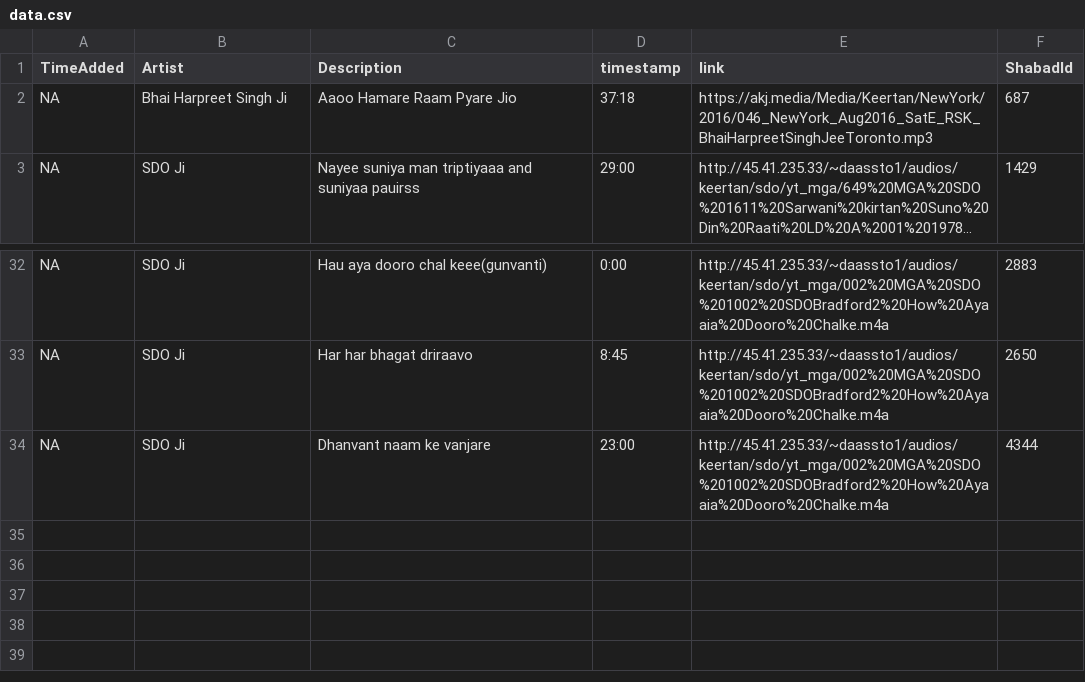
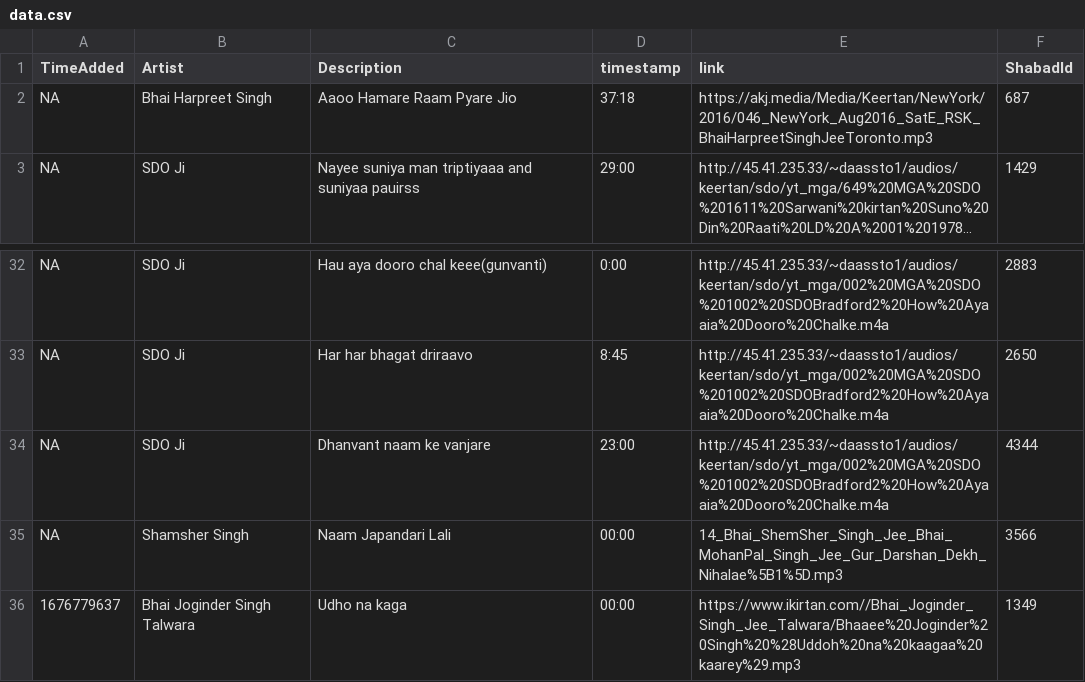
Before and after one commit to Giansingh4710/trackIndex, a CSV file: data.csv, drawn as a sheet; only a part is shown, gaps mark what is left out; long unchanged cells end in …; the diff names each change by its address in the sheet, - before the commit and + after, or states it on an @@ line.

```diff
--- a/data.csv
+++ b/data.csv
-B2 (Artist): Bhai Harpreet Singh Ji
+B2 (Artist): Bhai Harpreet Singh
+row 35: NA | Shamsher Singh | Naam Japandari Lali | 00:00 | 14_Bhai_ShemSher_Singh_Jee_Bhai_MohanPal_Singh_Jee_Gur_Darshan_Dekh_Nihalae%5B1%5D.mp3 | 3566
+row 36: 1676779637 | Bhai Joginder Singh Talwara | Udho na kaga | 00:00 | https://www.ikirtan.com//Bhai_Joginder_Singh_Jee_Talwara/Bhaaee%20Joginder%20Singh%20%28Uddoh%20na%20kaagaa%20kaarey%29.mp3 | 1349
```
Also changed, not shown: 6 other files.
